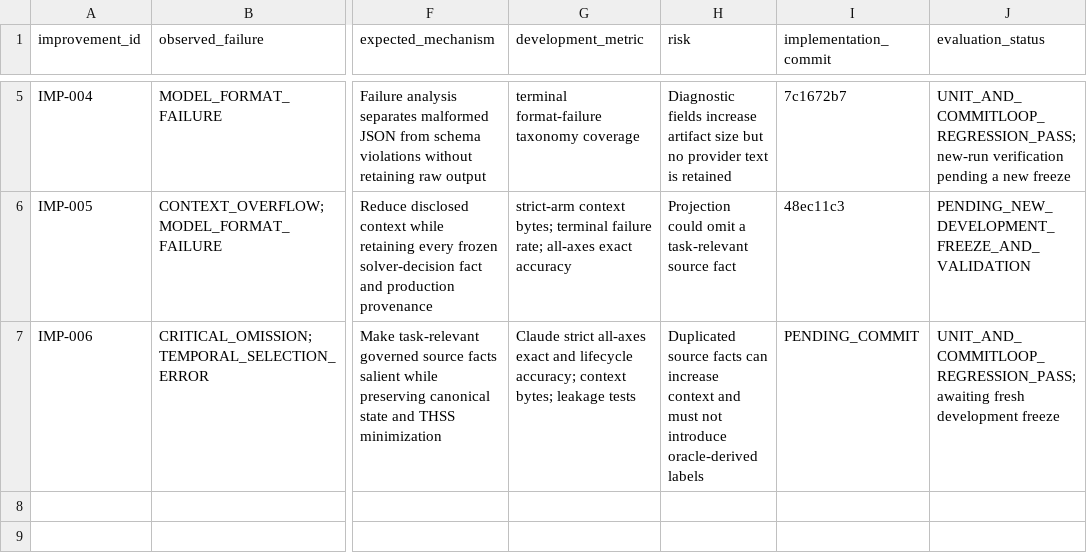
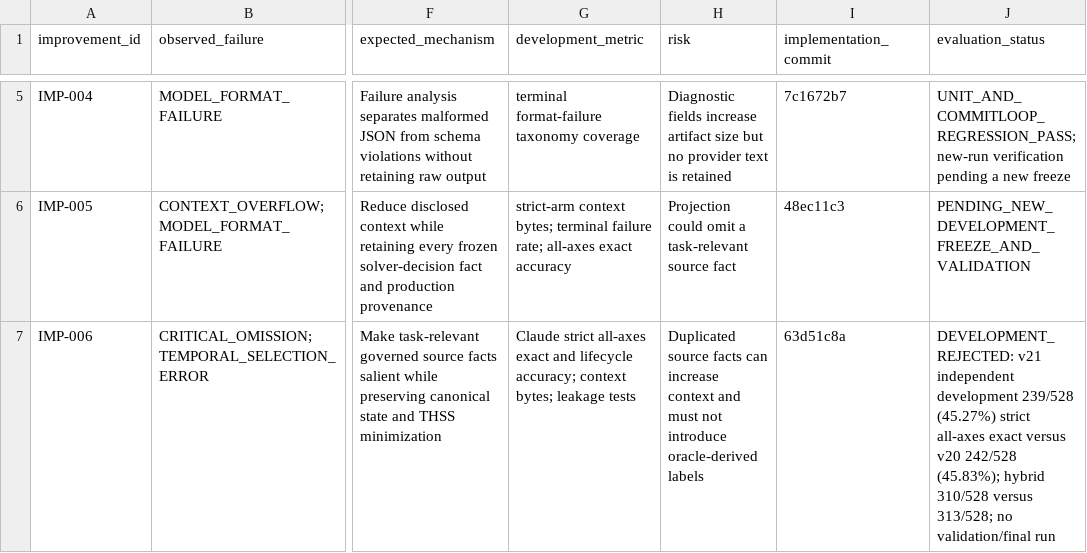
Before and after one commit to Project-CLARA-HBT/CLARA-Care, a CSV file: protocols/commitloop/improvement_registry.csv, drawn as a sheet; only a part is shown, gaps mark what is left out; the diff names each change by its address in the sheet, - before the commit and + after, or states it on an @@ line.

Commit message:
docs(benchmark): record rejected reconciliation index

```diff
--- a/protocols/commitloop/improvement_registry.csv
+++ b/protocols/commitloop/improvement_registry.csv
-I7 (implementation_commit): PENDING_COMMIT
+I7 (implementation_commit): 63d51c8a
-J7 (evaluation_status): UNIT_AND_COMMITLOOP_REGRESSION_PASS; awaiting fresh development freeze
+J7 (evaluation_status): DEVELOPMENT_REJECTED: v21 independent development 239/528 (45.27%) strict all-axes exact versus v20 242/528 (45.83%); hybrid 310/528 versus 313/528; no validation/final run
```
